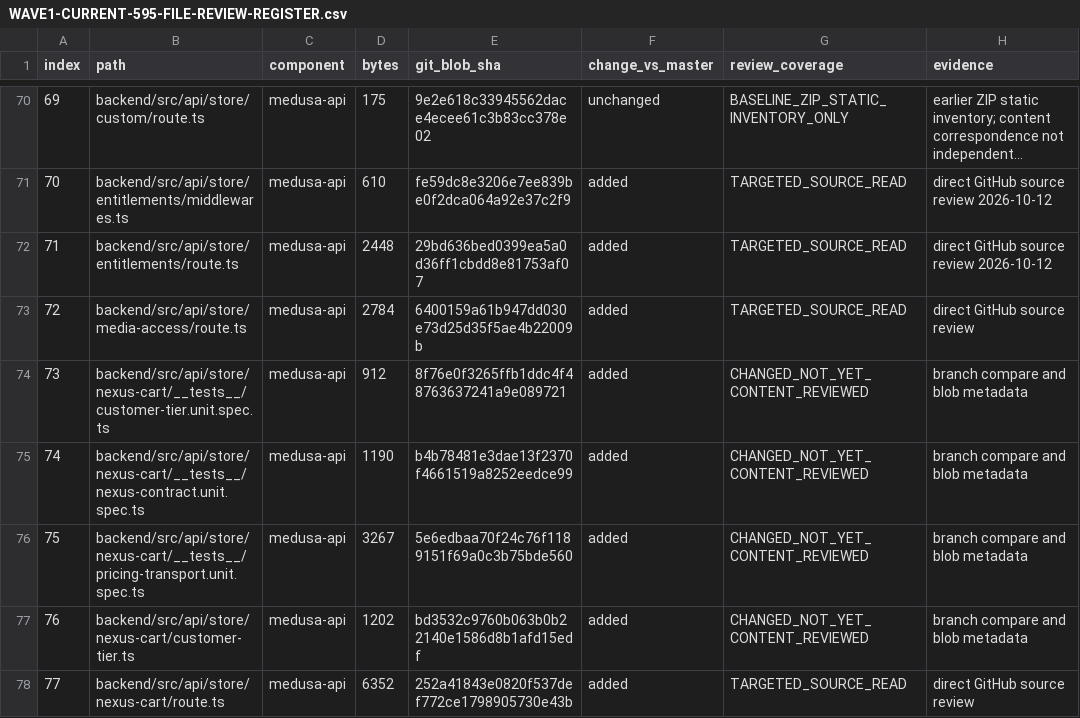
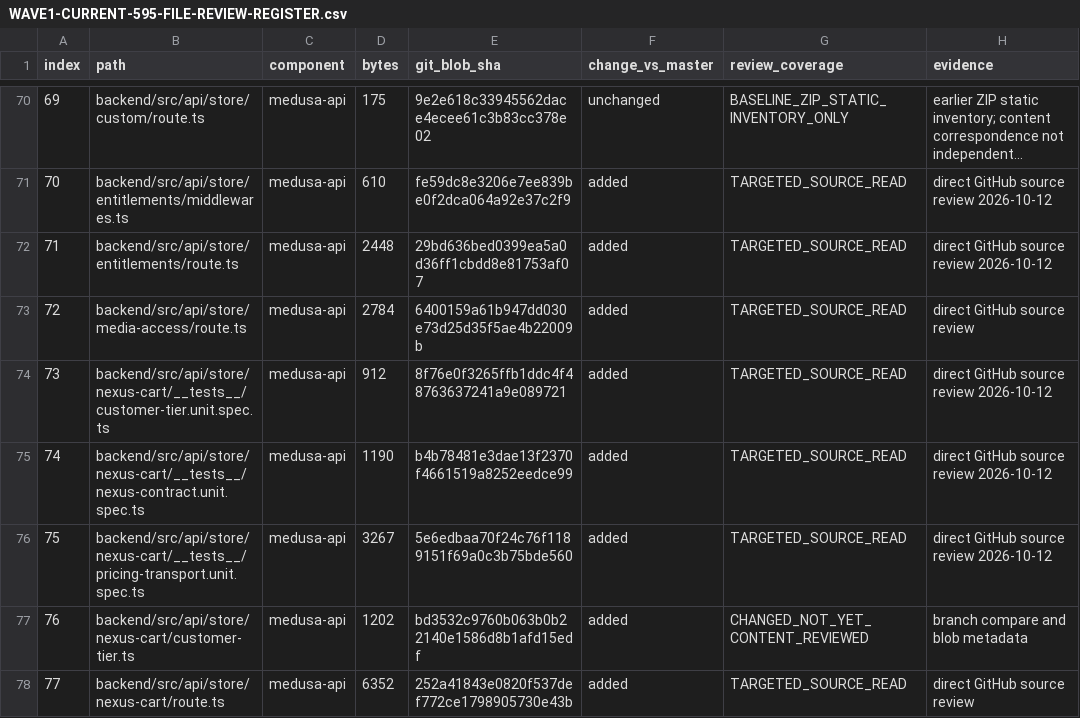
Before and after one commit to hlancaric-ship-it/anastasia-nexus, a CSV file: docs/audits/WAVE1-CURRENT-595-FILE-REVIEW-REGISTER.csv, drawn as a sheet; only a part is shown, gaps mark what is left out; long unchanged cells end in …; the diff covers the shown part only.

Commit message:
docs(audit): review 16 more Wave1 source and test files

```diff
--- a/docs/audits/WAVE1-CURRENT-595-FILE-REVIEW-REGISTER.csv
+++ b/docs/audits/WAVE1-CURRENT-595-FILE-REVIEW-REGISTER.csv
@@ -73,5 +73,5 @@ index,path,component,bytes,git_blob_sha,change_vs_master,review_coverage,evidenc
 "72","backend/src/api/store/media-access/route.ts","medusa-api","2784","6400159a61b947dd030e73d25d35f5ae4b22009b","added","TARGETED_SOURCE_READ","direct GitHub source review"
-"73","backend/src/api/store/nexus-cart/__tests__/customer-tier.unit.spec.ts","medusa-api","912","8f76e0f3265ffb1ddc4f48763637241a9e089721","added","CHANGED_NOT_YET_CONTENT_REVIEWED","branch compare and blob metadata"
-"74","backend/src/api/store/nexus-cart/__tests__/nexus-contract.unit.spec.ts","medusa-api","1190","b4b78481e3dae13f2370f4661519a8252eedce99","added","CHANGED_NOT_YET_CONTENT_REVIEWED","branch compare and blob metadata"
-"75","backend/src/api/store/nexus-cart/__tests__/pricing-transport.unit.spec.ts","medusa-api","3267","5e6edbaa70f24c76f1189151f69a0c3b75bde560","added","CHANGED_NOT_YET_CONTENT_REVIEWED","branch compare and blob metadata"
+"73","backend/src/api/store/nexus-cart/__tests__/customer-tier.unit.spec.ts","medusa-api","912","8f76e0f3265ffb1ddc4f48763637241a9e089721","added","TARGETED_SOURCE_READ","direct GitHub source review 2026-10-12"
+"74","backend/src/api/store/nexus-cart/__tests__/nexus-contract.unit.spec.ts","medusa-api","1190","b4b78481e3dae13f2370f4661519a8252eedce99","added","TARGETED_SOURCE_READ","direct GitHub source review 2026-10-12"
+"75","backend/src/api/store/nexus-cart/__tests__/pricing-transport.unit.spec.ts","medusa-api","3267","5e6edbaa70f24c76f1189151f69a0c3b75bde560","added","TARGETED_SOURCE_READ","direct GitHub source review 2026-10-12"
 "76","backend/src/api/store/nexus-cart/customer-tier.ts","medusa-api","1202","bd3532c9760b063b0b22140e1586d8b1afd15edf","added","CHANGED_NOT_YET_CONTENT_REVIEWED","branch compare and blob metadata"
```
Also changed, not shown: 26 edited cells elsewhere in this file.
